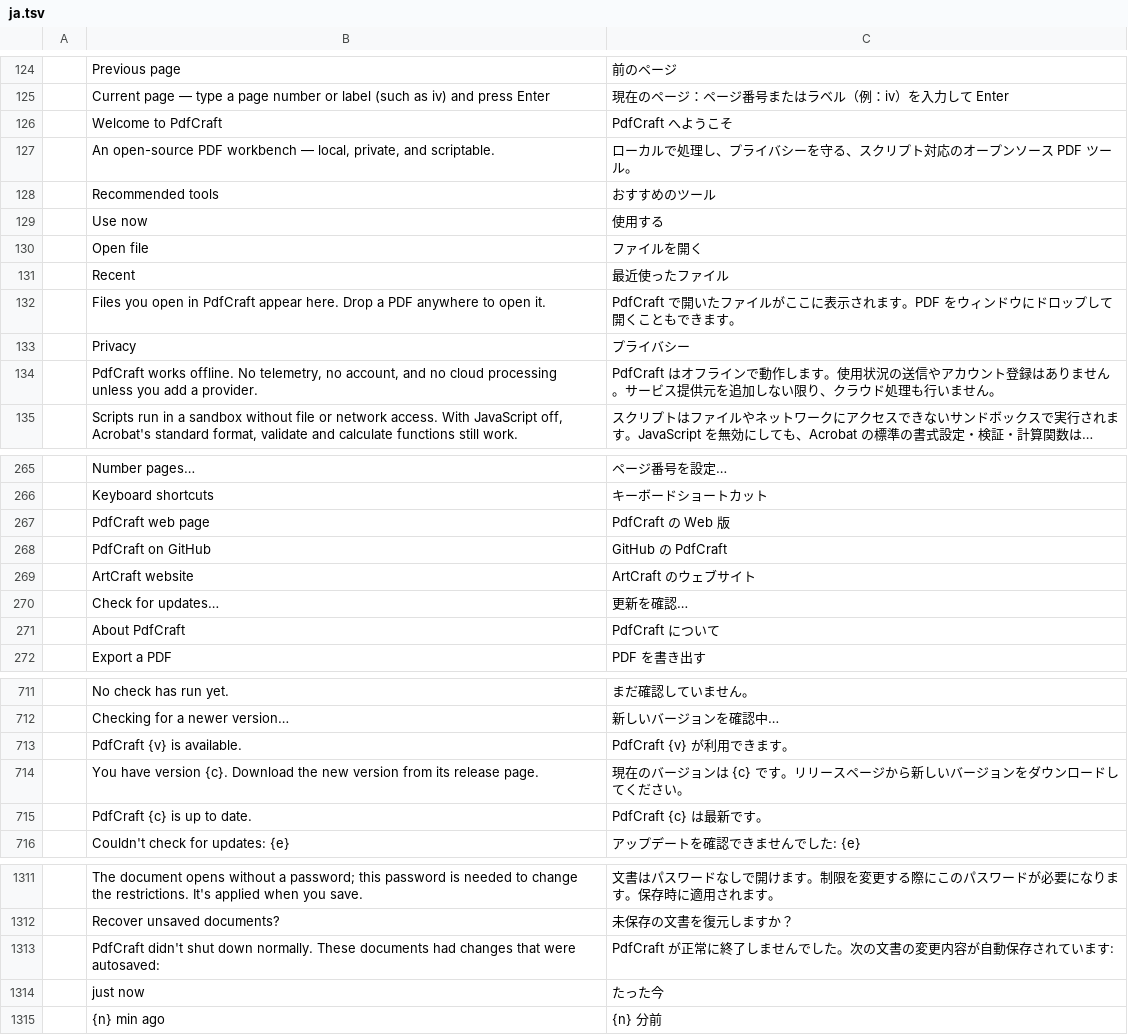
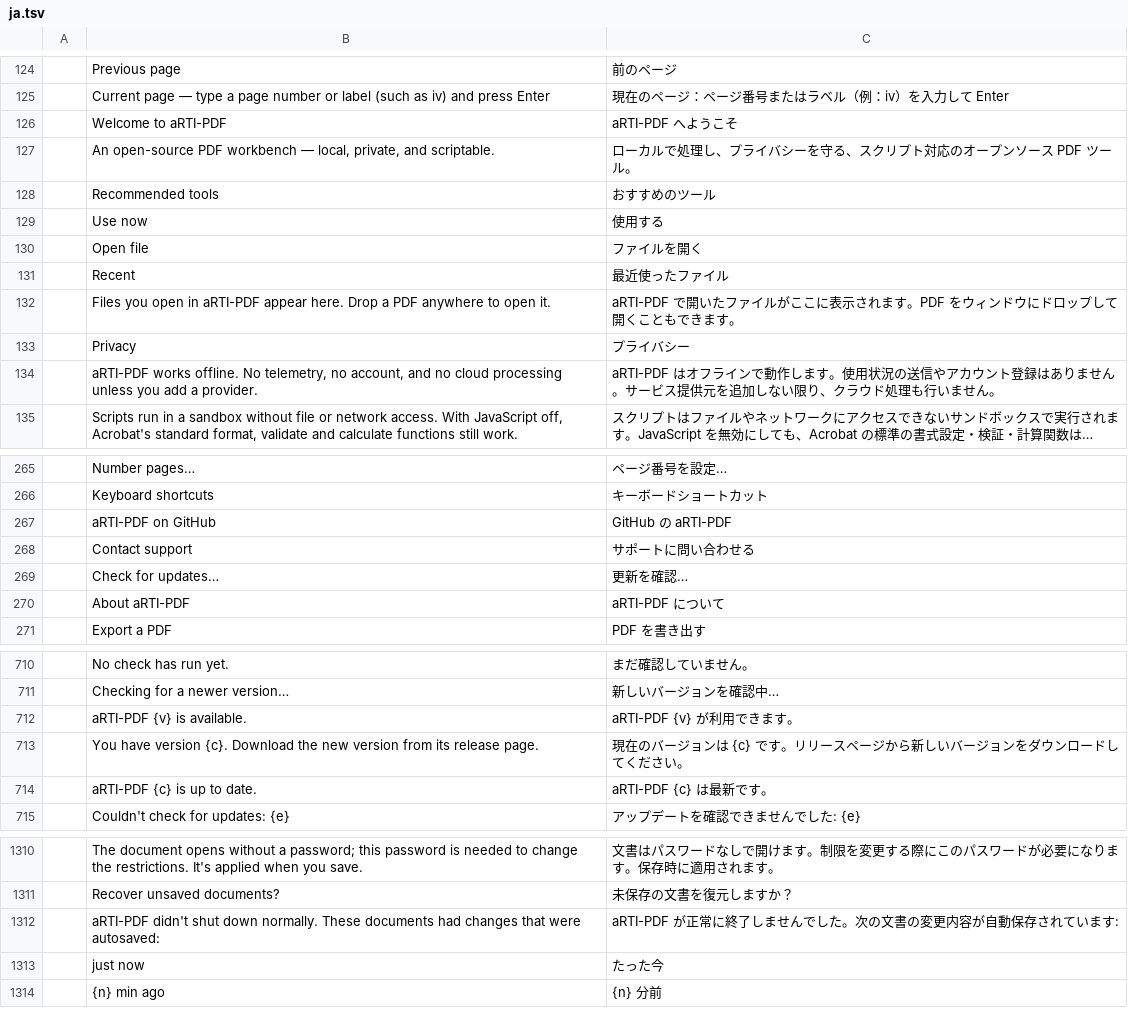
Before and after one commit to OddTony/clone.pdfcraft, a TSV file: crates/ui-egui/src/i18n/ja.tsv, drawn as a sheet; only a part is shown, gaps mark what is left out; long unchanged cells end in …; removed rows and columns are numbered as before the commit, all else as after; the diff covers the shown part only; the diff names each change by its address in the sheet, - before the commit and + after, or states it on an @@ line.

```diff
--- a/crates/ui-egui/src/i18n/ja.tsv
+++ b/crates/ui-egui/src/i18n/ja.tsv
-row 126:  | Welcome to PdfCraft | PdfCraft へようこそ
+row 126:  | Welcome to aRTI-PDF | aRTI-PDF へようこそ
-B132: …open in PdfCraft appear here.…
+B132: …open in aRTI-PDF appear here.…
-C132: PdfCraft で開いた…
+C132: aRTI-PDF で開いた…
-B134: PdfCraft works offline.…
+B134: aRTI-PDF works offline.…
-C134: PdfCraft はオフラ…
+C134: aRTI-PDF はオフラ…
-row 267:  | PdfCraft web page | PdfCraft の Web 版
-row 268:  | PdfCraft on GitHub | GitHub の PdfCraft
-row 269:  | ArtCraft website | ArtCraft のウェブサイト
+row 267:  | aRTI-PDF on GitHub | GitHub の aRTI-PDF
+row 268:  | Contact support | サポートに問い合わせる
-row 271:  | About PdfCraft | PdfCraft について
+row 270:  | About aRTI-PDF | aRTI-PDF について
-row 713:  | PdfCraft {v} is available. | PdfCraft {v} が利用できます。
+row 712:  | aRTI-PDF {v} is available. | aRTI-PDF {v} が利用できます。
-row 715:  | PdfCraft {c} is up to date. | PdfCraft {c} は最新です。
+row 714:  | aRTI-PDF {c} is up to date. | aRTI-PDF {c} は最新です。
-B1312: PdfCraft didn't shut…
+B1312: aRTI-PDF didn't shut…
-C1312: PdfCraft が正常に終了しませんでした。次の文書の変更内容が自動保存されています:
+C1312: aRTI-PDF が正常に終了しませんでした。次の文書の変更内容が自動保存されています:
```
Also changed, not shown: 1 added row elsewhere in this file, crates/ui-egui/src/i18n/cs.tsv, crates/ui-egui/src/i18n/es.tsv, 29 other files.
